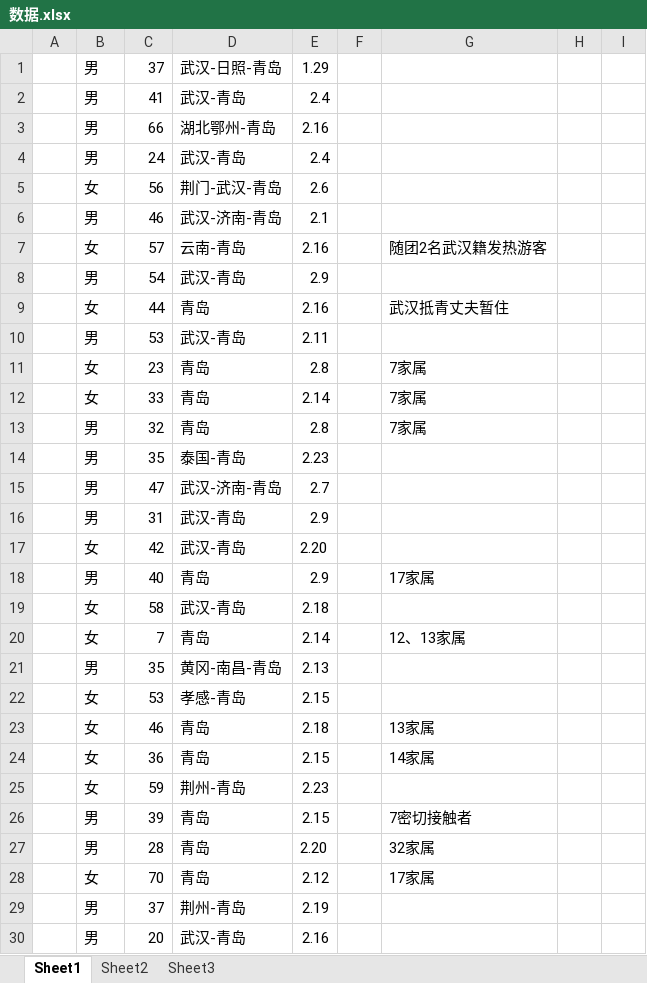
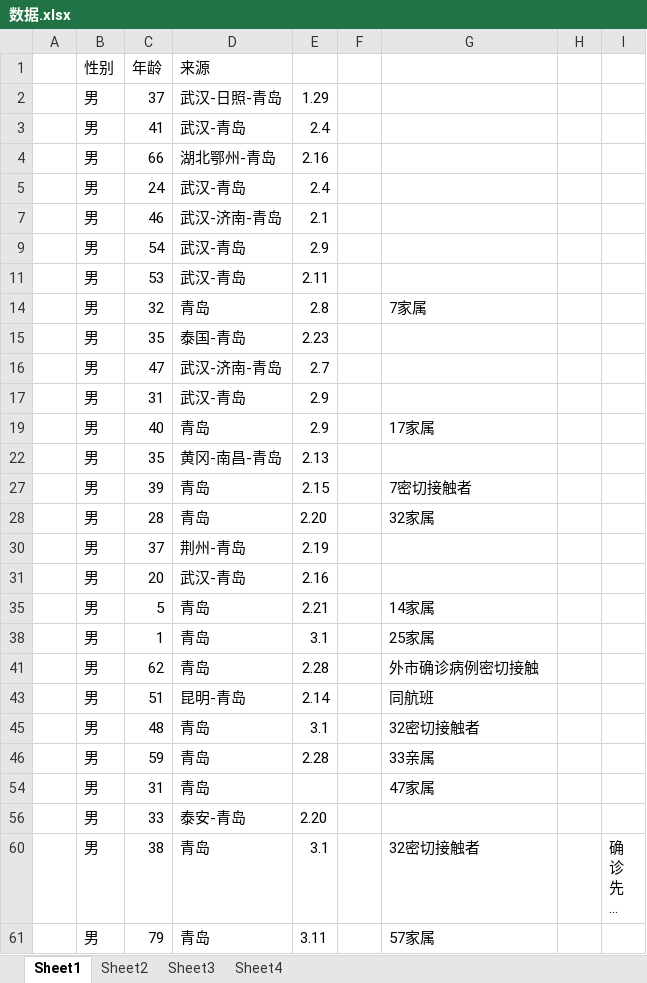
Before and after one commit to rayliurui/rayliurui.github.io, an Excel workbook: visual/数据.xlsx, sheet Sheet1, drawn as a sheet; only a part is shown; the shorter side is filled out with more unchanged rows; long unchanged cells end in …; values as stored, in another font and other column widths than the file's, no borders; removed rows and columns are numbered as before the commit, all else as after; the diff covers the shown part only; the diff names each change by its address in the sheet, - before the commit and + after, or states it on an @@ line.

```diff
--- a/visual/数据.xlsx (sheet Sheet1)
+++ b/visual/数据.xlsx (sheet Sheet1)
+sheet tab: Sheet4
+row 1:  | 性别 | 年龄 | 来源
@@ row 5 hidden:  | 女 | 56 | 荆门-武汉-青岛 | 2.6 @@
@@ row 7 hidden:  | 女 | 57 | 云南-青岛 | 2.16 |  | 随团2名武汉籍发热游客 @@
@@ row 9 hidden:  | 女 | 44 | 青岛 | 2.16 |  | 武汉抵青丈夫暂住 @@
@@ row 11 hidden:  | 女 | 23 | 青岛 | 2.8 |  | 7家属 @@
@@ row 12 hidden:  | 女 | 33 | 青岛 | 2.14 |  | 7家属 @@
@@ row 17 hidden:  | 女 | 42 | 武汉-青岛 | 2.20 @@
@@ row 19 hidden:  | 女 | 58 | 武汉-青岛 | 2.18 @@
@@ row 20 hidden:  | 女 | 7 | 青岛 | 2.14 |  | 12、13家属 @@
@@ row 22 hidden:  | 女 | 53 | 孝感-青岛 | 2.15 @@
@@ row 23 hidden:  | 女 | 46 | 青岛 | 2.18 |  | 13家属 @@
@@ row 24 hidden:  | 女 | 36 | 青岛 | 2.15 |  | 14家属 @@
@@ row 25 hidden:  | 女 | 59 | 荆州-青岛 | 2.23 @@
@@ row 28 hidden:  | 女 | 70 | 青岛 | 2.12 |  | 17家属 @@
```
Also changed, not shown: 21 hidden or unhidden rows elsewhere in this sheet, 2 other files.
